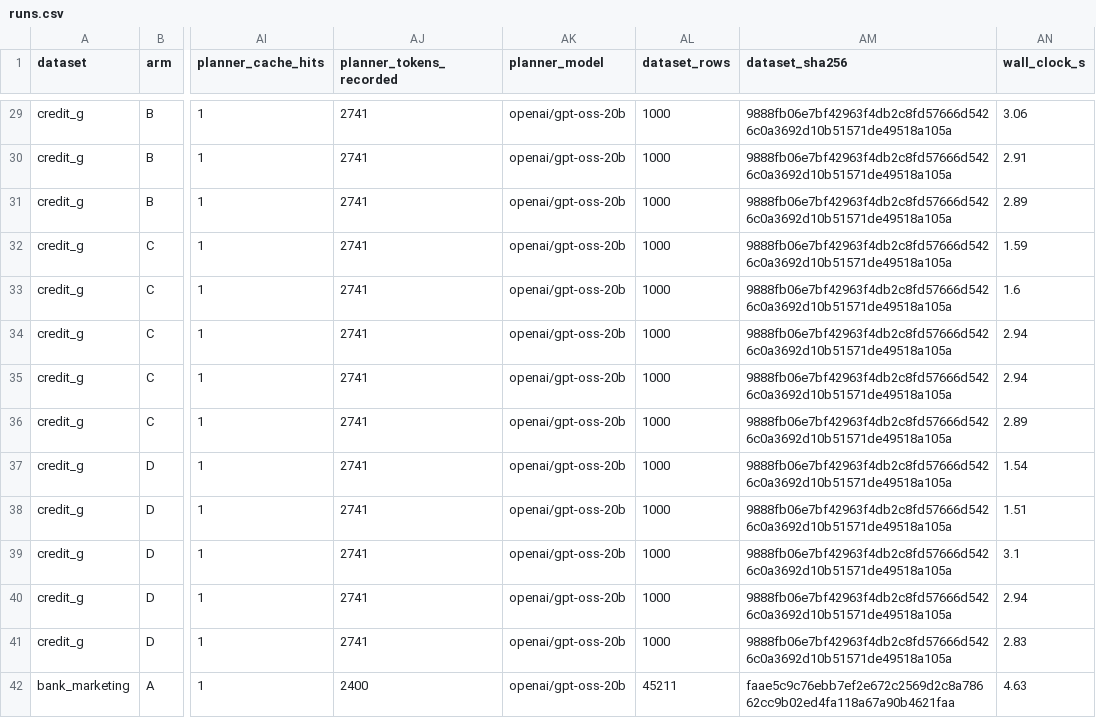
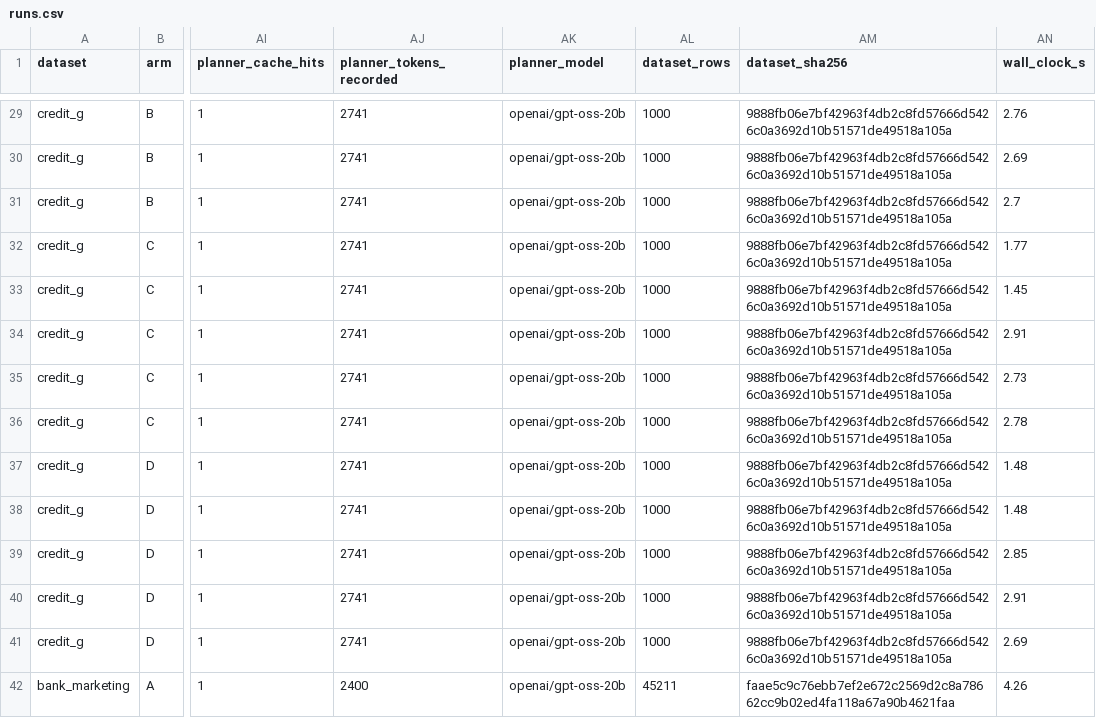
Before and after one commit to chenduran-nag/AegisML, a CSV file: experiments/results/runs.csv, drawn as a sheet; only a part is shown, gaps mark what is left out; the diff covers the shown part only; the diff names each change by its address in the sheet, - before the commit and + after, or states it on an @@ line.

```diff
--- a/experiments/results/runs.csv
+++ b/experiments/results/runs.csv
-AN29 (wall_clock_s): 3.06
+AN29 (wall_clock_s): 2.76
-AN30 (wall_clock_s): 2.91
+AN30 (wall_clock_s): 2.69
-AN31 (wall_clock_s): 2.89
+AN31 (wall_clock_s): 2.7
-AN32 (wall_clock_s): 1.59
+AN32 (wall_clock_s): 1.77
-AN33 (wall_clock_s): 1.6
+AN33 (wall_clock_s): 1.45
-AN34 (wall_clock_s): 2.94
+AN34 (wall_clock_s): 2.91
-AN35 (wall_clock_s): 2.94
+AN35 (wall_clock_s): 2.73
-AN36 (wall_clock_s): 2.89
+AN36 (wall_clock_s): 2.78
-AN37 (wall_clock_s): 1.54
+AN37 (wall_clock_s): 1.48
-AN38 (wall_clock_s): 1.51
+AN38 (wall_clock_s): 1.48
-AN39 (wall_clock_s): 3.1
+AN39 (wall_clock_s): 2.85
-AN40 (wall_clock_s): 2.94
+AN40 (wall_clock_s): 2.91
-AN41 (wall_clock_s): 2.83
+AN41 (wall_clock_s): 2.69
-AN42 (wall_clock_s): 4.63
+AN42 (wall_clock_s): 4.26
```
Also changed, not shown: 67 edited cells elsewhere in this file, experiments/results/summary.csv, 3 other files.
